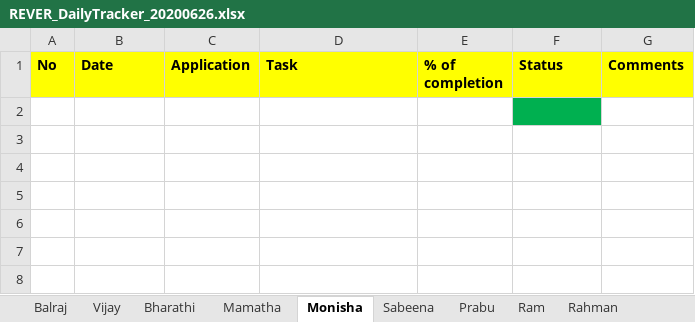
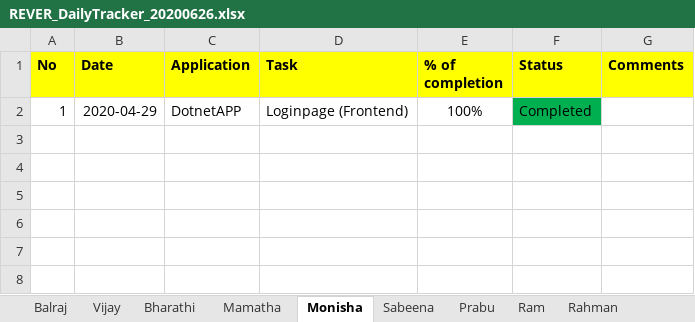
Before and after one commit to tcbalaji/DailyTracker, an Excel workbook: REVER_DailyTracker_20200626.xlsx, sheet Monisha, drawn as a sheet; only a part is shown; the shorter side is filled out with more unchanged rows; values as stored, in another font and other column widths than the file's, no borders; addresses are those after the commit; the diff names each change by its address in the sheet, - before the commit and + after, or states it on an @@ line.

```diff
--- a/REVER_DailyTracker_20200626.xlsx (sheet Monisha)
+++ b/REVER_DailyTracker_20200626.xlsx (sheet Monisha)
+row 2: 1 | 2020-04-29 | DotnetAPP | Loginpage (Frontend) | 100% | Completed
+row 3: (empty)
+row 4: (empty)
-F5 fill: #00B050
+F5 fill: none
```
Also changed, not shown: sheet Balraj, sheet Bharathi, sheet Vijay, other sheet tabs.
